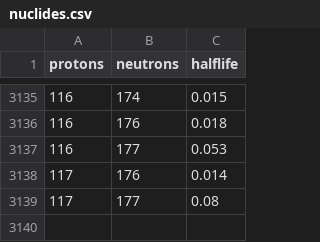
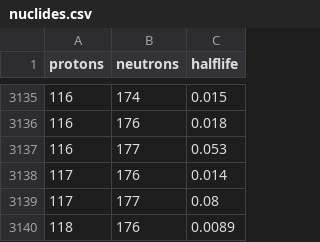
Before and after one commit to Frencil/galaxy_of_nuclides, a CSV file: data/nuclides.csv, drawn as a sheet; only a part is shown, gaps mark what is left out; the diff names each change by its address in the sheet, - before the commit and + after, or states it on an @@ line.

```diff
--- a/data/nuclides.csv
+++ b/data/nuclides.csv
+row 3140: 118 | 176 | 0.0089
```
Also changed, not shown: data/elements.csv.
